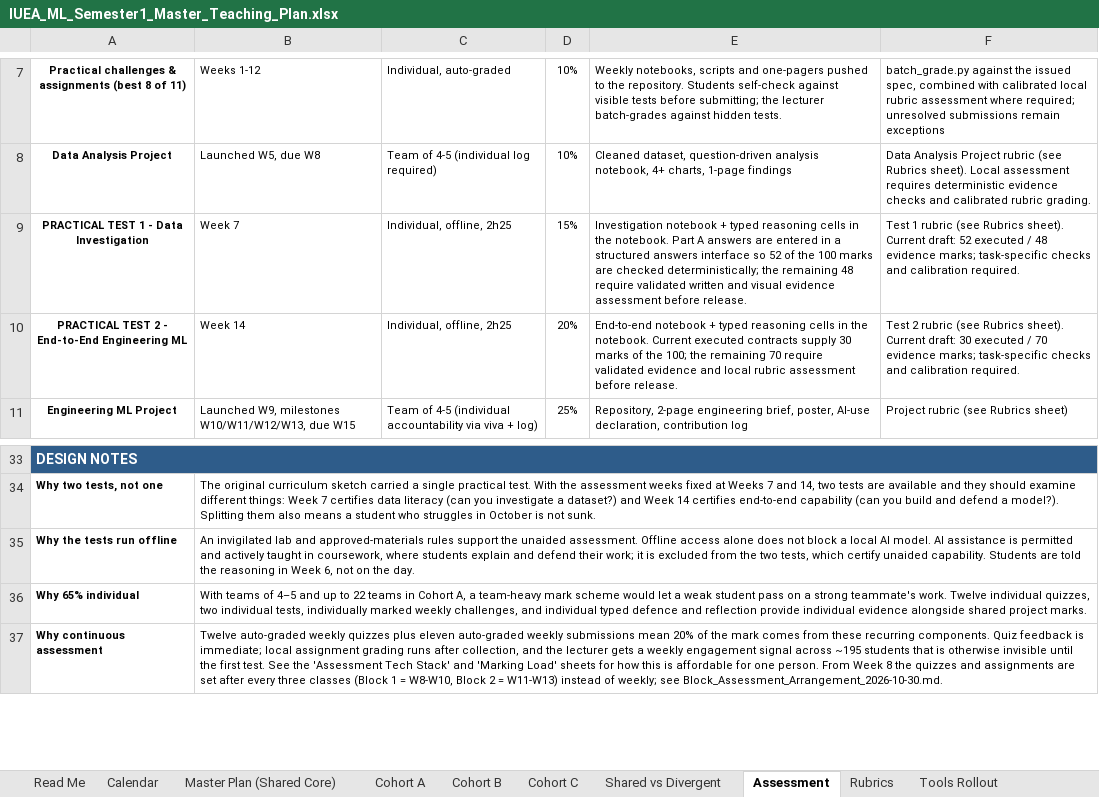
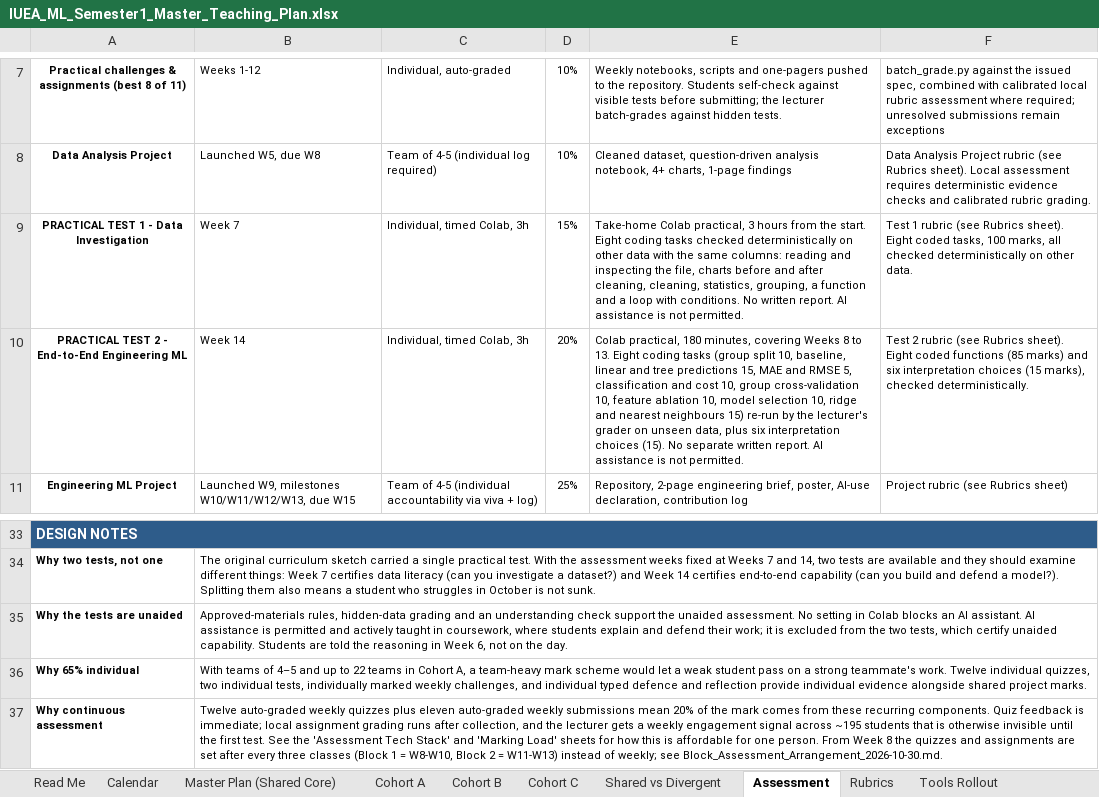
Before and after one commit to Jotham566/teaching-material, an Excel workbook: IUEA_Teaching_Plan/IUEA_ML_Semester1_Master_Teaching_Plan.xlsx, sheet Assessment, drawn as a sheet; only a part is shown, gaps mark what is left out; values as stored, in another font and other column widths than the file's, no borders; removed rows and columns are numbered as before the commit, all else as after; the diff names each change by its address in the sheet, - before the commit and + after, or states it on an @@ line.

```diff
--- a/IUEA_Teaching_Plan/IUEA_ML_Semester1_Master_Teaching_Plan.xlsx (sheet Assessment)
+++ b/IUEA_Teaching_Plan/IUEA_ML_Semester1_Master_Teaching_Plan.xlsx (sheet Assessment)
-C9:C10: Individual, offline, 2h25
+C9:C10: Individual, timed Colab, 3h
-E9: Investigation notebook + typed reasoning cells in the notebook. Part A answers are entered in a structured answers interface so 52 of the 100 marks are checked deterministically; the remaining 48 require validated written and visual evidence assessment before release.
+E9: Take-home Colab practical, 3 hours from the start. Eight coding tasks checked deterministically on other data with the same columns: reading and inspecting the file, charts before and after cleaning, cleaning, statistics, grouping, a function and a loop with conditions. No written report. AI assistance is not permitted.
-F9: …Rubrics sheet). Current draft: 52 executed / 48 evidence marks; task-specific checks and calibration required.
+F9: …Rubrics sheet). Eight coded tasks, 100 marks, all checked deterministically on other data.
-E10: End-to-end notebook + typed reasoning cells in the notebook. Current executed contracts supply 30 marks of the 100; the remaining 70 require validated evidence and local rubric assessment before release.
+E10: Colab practical, 180 minutes, covering Weeks 8 to 13. Eight coding tasks (group split 10, baseline, linear and tree predictions 15, MAE and RMSE 5, classification and cost 10, group cross-validation 10, feature ablation 10, model selection 10, ridge and nearest neighbours 15) re-run by the lecturer's grader on unseen data, plus six interpretation choices (15). No separate written report. AI assistance is not permitted.
-F10: …Rubrics sheet). Current draft: 30 executed / 70 evidence marks; task-specific checks and calibration required.
+F10: …Rubrics sheet). Eight coded functions (85 marks) and six interpretation choices (15 marks), checked deterministically.
-row 35: Why the tests run offline | An invigilated lab and approved-materials rules support the unaided assessment. Offline access alone does not block a local AI model. AI assistance is permitted and actively taught in coursework, where students explain and defend their work; it is excluded from the two tests, which certify unaided capability. Students are told the reasoning in Week 6, not on the day.
+row 35: Why the tests are unaided | Approved-materials rules, hidden-data grading and an understanding check support the unaided assessment. No setting in Colab blocks an AI assistant. AI assistance is permitted and actively taught in coursework, where students explain and defend their work; it is excluded from the two tests, which certify unaided capability. Students are told the reasoning in Week 6, not on the day.
```
Also changed, not shown: sheet Rubrics, sheet Cohort C, sheet Cohort A, sheet Cohort B, sheet Master Plan (Shared Core), sheet Shared vs Divergent, 2 more sheets, 9 other files.
